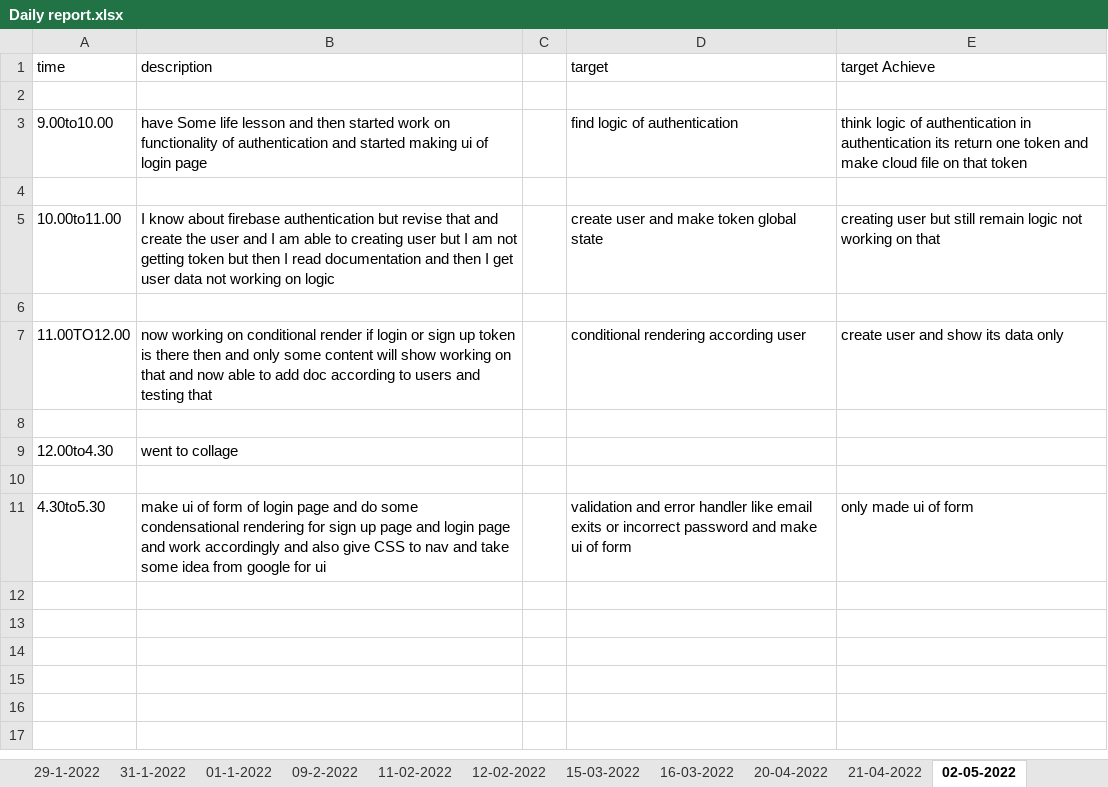
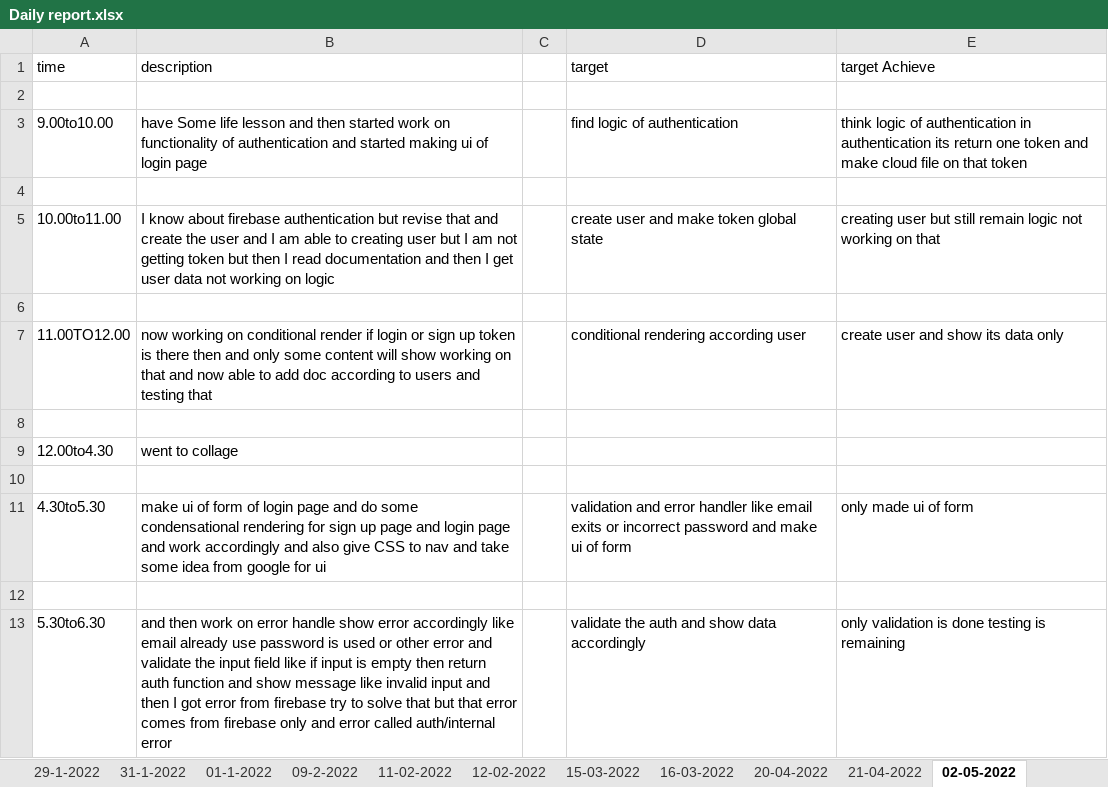
Before and after one commit to Himanshu-ramani/daily-report, an Excel workbook: Daily report.xlsx, sheet 02-05-2022, drawn as a sheet; values as stored, in another font and other column widths than the file's, no borders; the diff names each change by its address in the sheet, - before the commit and + after, or states it on an @@ line.

Commit message:
himanshu ramani
update report 5.30pm to 6.30pm

```diff
--- a/Daily report.xlsx (sheet 02-05-2022)
+++ b/Daily report.xlsx (sheet 02-05-2022)
+row 12: (empty)
+row 13: 5.30to6.30 | and then work on error handle show error accordingly like email already use password is used or other error and validate the input field like if input is empty then return auth function and show message like invalid input and then I got error from firebase try to solve that but that error comes from firebase only and error called auth/internal error |  | validate the auth and show data accordingly | only validation is done testing is remaining
```
